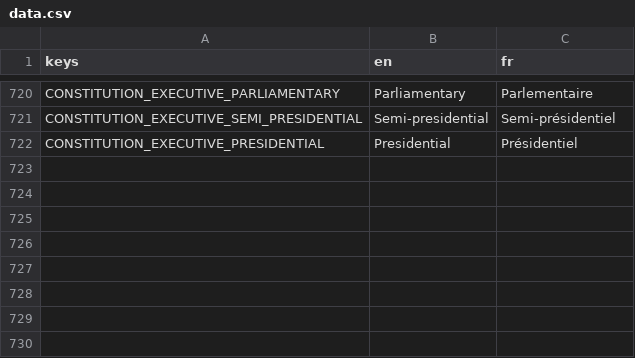
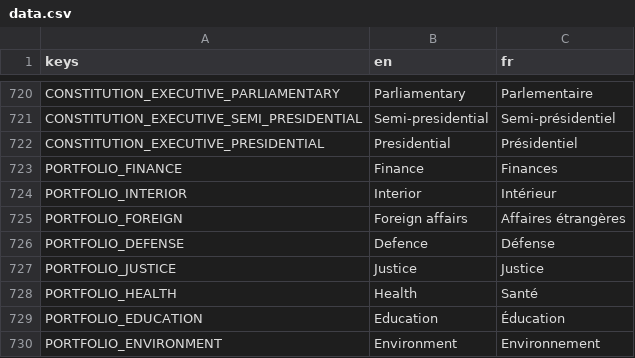
Before and after one commit to Chronos8001/Statecraft, a CSV file: data/localization/data.csv, drawn as a sheet; only a part is shown, gaps mark what is left out; the diff names each change by its address in the sheet, - before the commit and + after, or states it on an @@ line.

Commit message:
feat(data): ajouter les portefeuilles ministériels

```diff
--- a/data/localization/data.csv
+++ b/data/localization/data.csv
+row 723: PORTFOLIO_FINANCE | Finance | Finances
+row 724: PORTFOLIO_INTERIOR | Interior | Intérieur
+row 725: PORTFOLIO_FOREIGN | Foreign affairs | Affaires étrangères
+row 726: PORTFOLIO_DEFENSE | Defence | Défense
+row 727: PORTFOLIO_JUSTICE | Justice | Justice
+row 728: PORTFOLIO_HEALTH | Health | Santé
+row 729: PORTFOLIO_EDUCATION | Education | Éducation
+row 730: PORTFOLIO_ENVIRONMENT | Environment | Environnement
```
Also changed, not shown: 3 other files.
